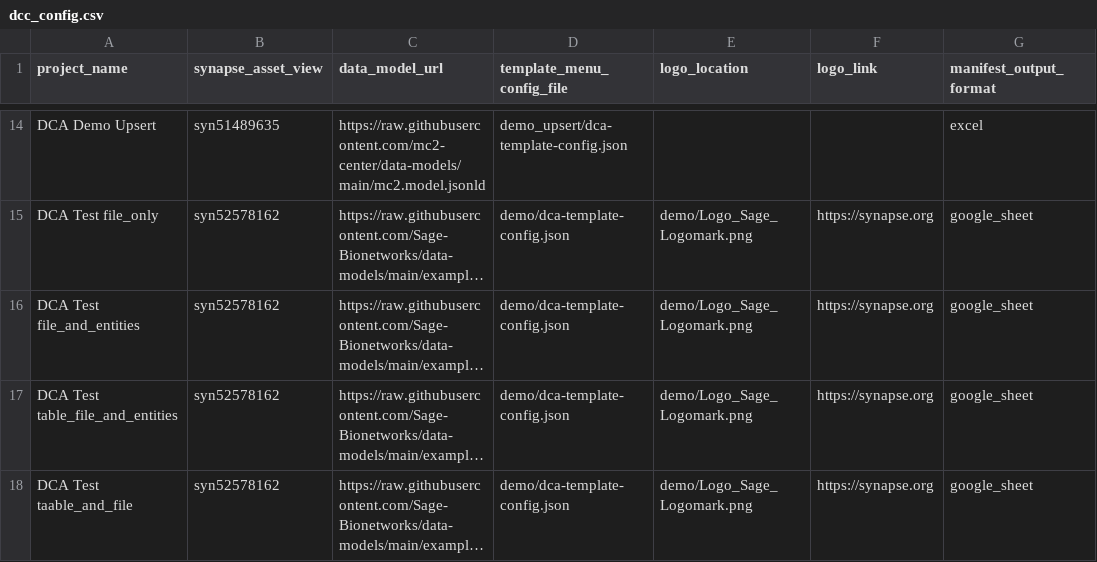
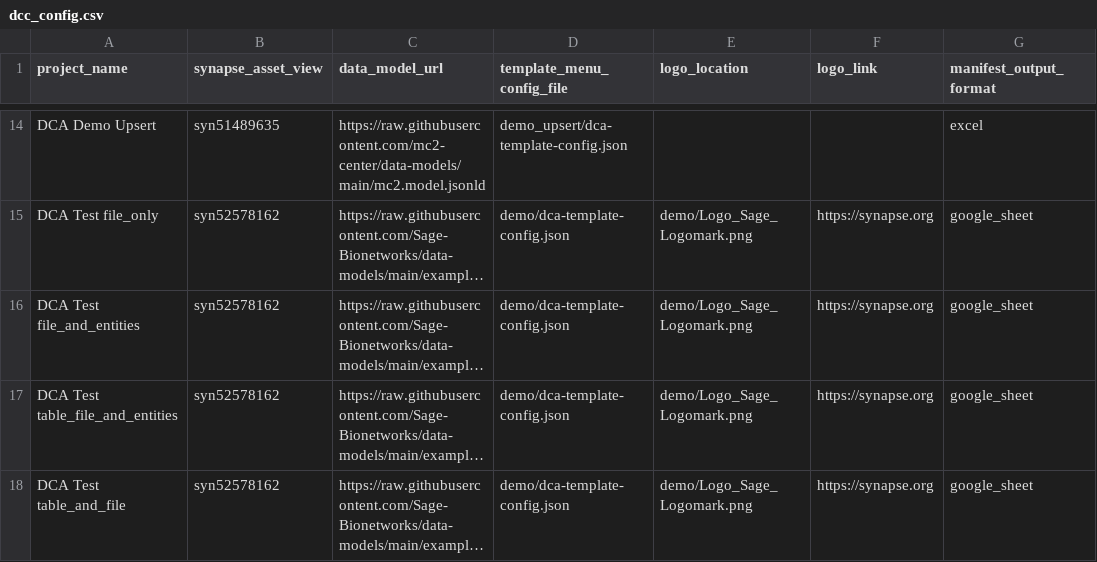
Before and after one commit to Sage-Bionetworks/data_curator_config, a CSV file: dcc_config.csv, drawn as a sheet; only a part is shown, gaps mark what is left out; long unchanged cells end in …; the diff names each change by its address in the sheet, - before the commit and + after, or states it on an @@ line.

Commit message:
Fix typo taable to table

```diff
--- a/dcc_config.csv
+++ b/dcc_config.csv
-A18 (project_name): DCA Test taable_and_file
+A18 (project_name): DCA Test table_and_file
```
